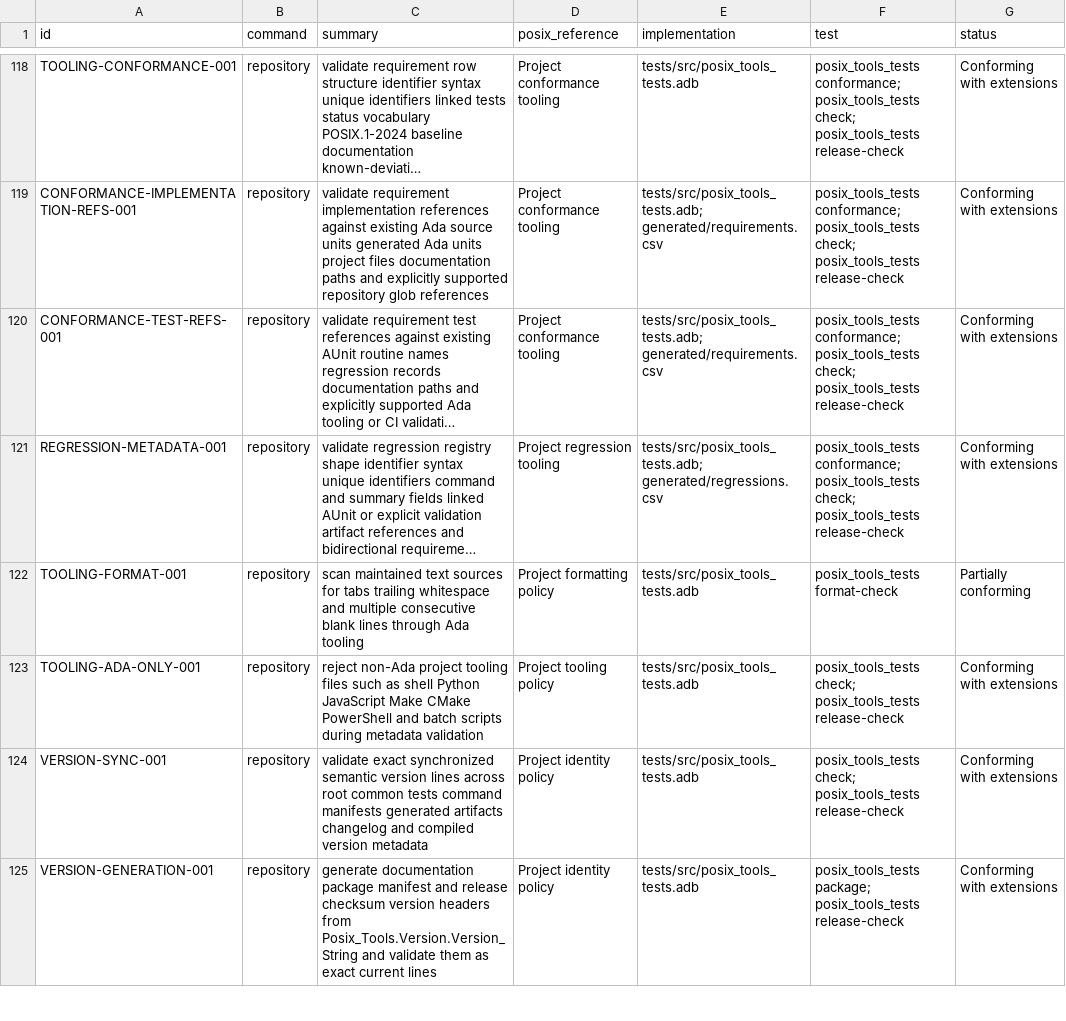
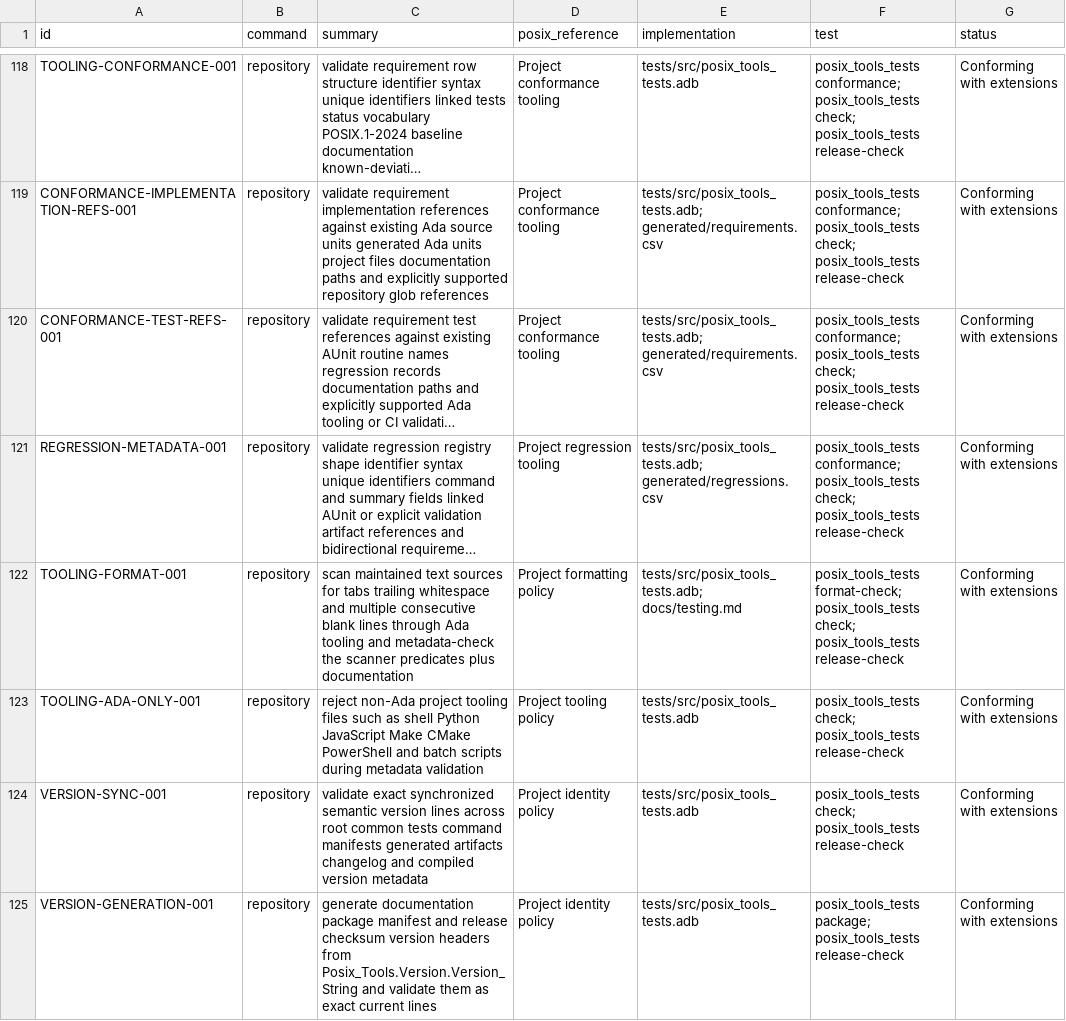
Before and after one commit to bracke/posix_tools, a CSV file: generated/requirements.csv, drawn as a sheet; only a part is shown, gaps mark what is left out; long unchanged cells end in …; the diff names each change by its address in the sheet, - before the commit and + after, or states it on an @@ line.

Commit message:
Validate format check metadata

```diff
--- a/generated/requirements.csv
+++ b/generated/requirements.csv
-C122 (summary): …Ada tooling
+C122 (summary): …Ada tooling and metadata-check the scanner predicates plus documentation
-E122 (implementation): tests/src/posix_tools_tests.adb
+E122 (implementation): tests/src/posix_tools_tests.adb; docs/testing.md
-F122 (test): posix_tools_tests format-check
+F122 (test): posix_tools_tests format-check; posix_tools_tests check; posix_tools_tests release-check
-G122 (status): Partially conforming
+G122 (status): Conforming with extensions
```
Also changed, not shown: 4 other files.
